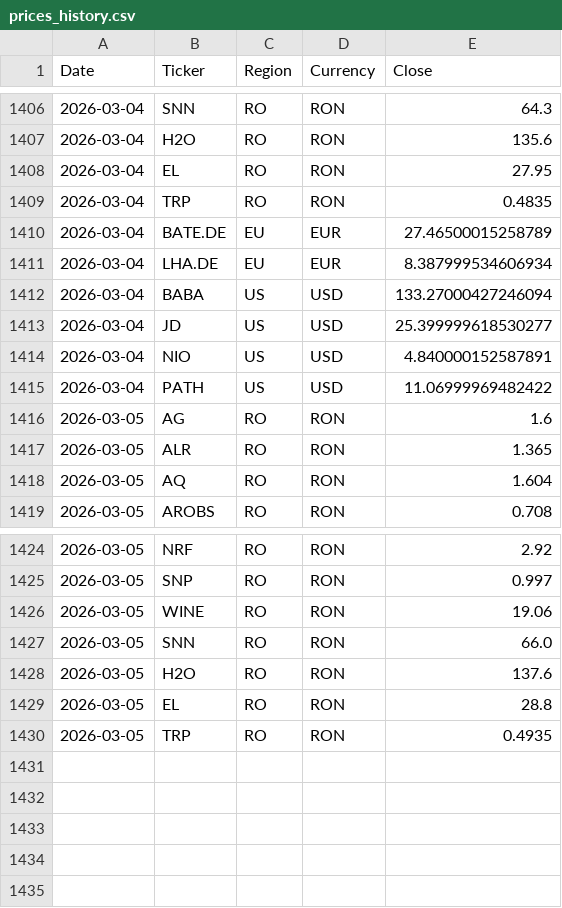
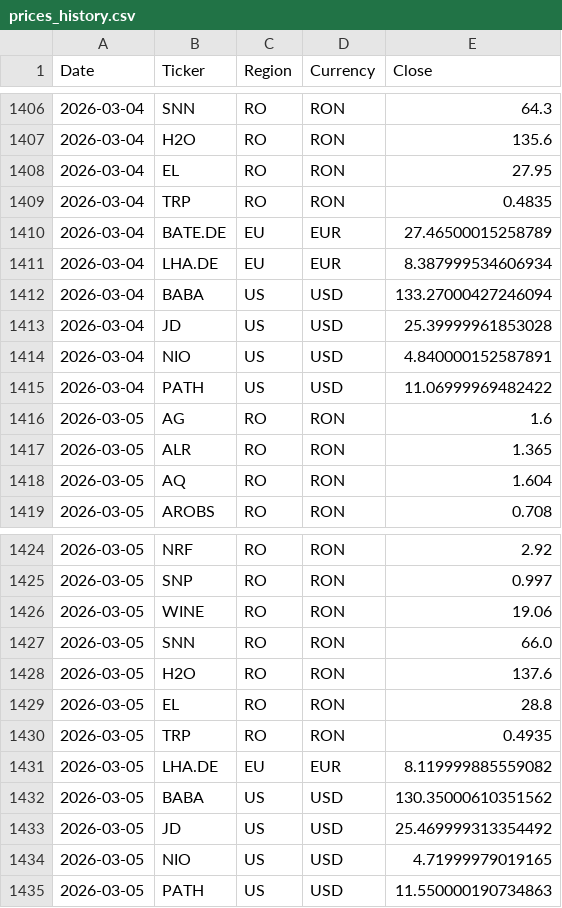
Before and after one commit to drapin22/dp_avb_stock_auto, a CSV file: data/prices_history.csv, drawn as a sheet; only a part is shown, gaps mark what is left out.

Commit message:
Daily prices update (EU + US, Yahoo)

```diff
--- a/data/prices_history.csv
+++ b/data/prices_history.csv
@@ -1412,3 +1412,3 @@ Date,Ticker,Region,Currency,Close
 2026-03-04,BABA,US,USD,133.27000427246094
-2026-03-04,JD,US,USD,25.399999618530277
+2026-03-04,JD,US,USD,25.39999961853028
 2026-03-04,NIO,US,USD,4.840000152587891
@@ -1430 +1430,6 @@ Date,Ticker,Region,Currency,Close
 2026-03-05,TRP,RO,RON,0.4935
+2026-03-05,LHA.DE,EU,EUR,8.119999885559082
+2026-03-05,BABA,US,USD,130.35000610351562
+2026-03-05,JD,US,USD,25.469999313354492
+2026-03-05,NIO,US,USD,4.71999979019165
+2026-03-05,PATH,US,USD,11.550000190734863
```
